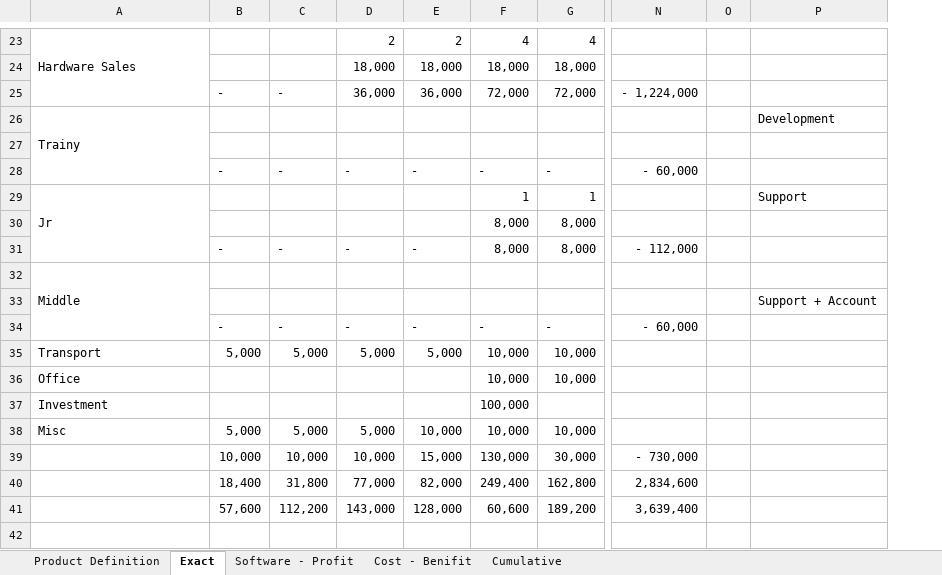
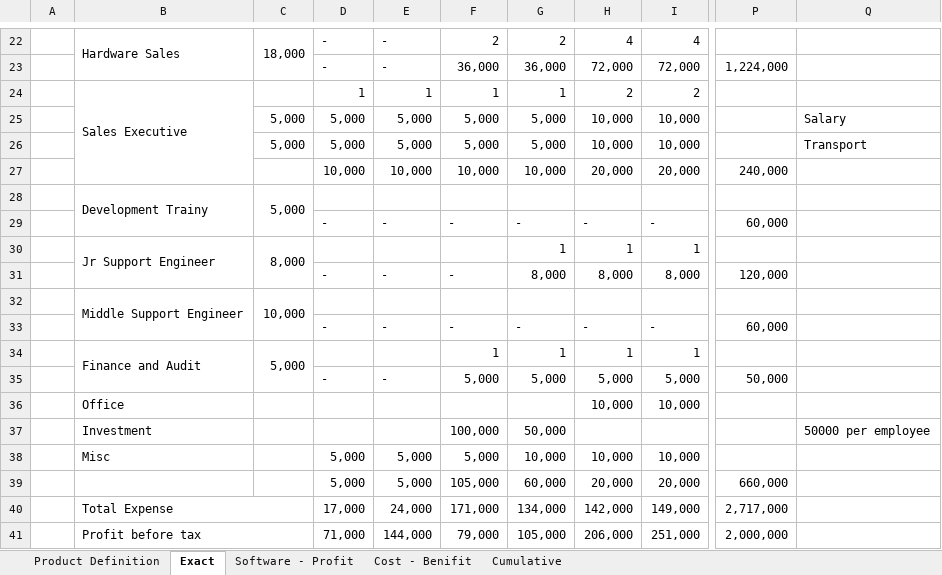
Before and after one commit to BinAff/Organization, an Excel workbook: Project/Retinue/Revenue Cost Model.xlsx, sheet Exact, drawn as a sheet; only a part is shown, gaps mark what is left out; values as stored, in another font and other column widths than the file's, no cell formats; removed rows and columns are numbered as before the commit, all else as after; rows hold the shown columns only; the diff covers the shown part only; the diff names each change by its address in the sheet, - before the commit and + after, or states it on an @@ line.

```diff
--- a/Project/Retinue/Revenue Cost Model.xlsx (sheet Exact)
+++ b/Project/Retinue/Revenue Cost Model.xlsx (sheet Exact)
+column A, empty
+column C, row 22: 18,000; rows 28-32: 5,000 |  | 8,000 |  | 10,000
-column N, row 25: - 1,224,000; row 28: - 60,000; row 31: - 112,000; row 34: - 60,000
-column O, empty
-column P, row 26: Development; row 29: Support
+column P, row 23: 1,224,000; rows 29-33: 60,000 |  | 120,000 |  | 60,000
+column Q, row 37: 50000 per employee
-D22: (empty)
+D22: -
-E22: (empty)
+E22: -
-row 24:  |  |  | 18,000 | 18,000 | 18,000 | 18,000
+row 24:  | Sales Executive |  | 1 | 1 | 1 | 1 | 2 | 2
+row 25:  |  | 5,000 | 5,000 | 5,000 | 5,000 | 5,000 | 10,000 | 10,000 |  | Salary
+row 26:  |  | 5,000 | 5,000 | 5,000 | 5,000 | 5,000 | 10,000 | 10,000 |  | Transport
+row 27:  |  |  | 10,000 | 10,000 | 10,000 | 10,000 | 20,000 | 20,000 | 240,000
-B28: Trainy
+B28: Development Trainy
-row 27: (empty)
-B30: Jr
+B30: Jr Support Engineer
-G30: (empty)
+G30: 1
-row 30:  |  |  |  |  | 8,000 | 8,000
-G31: -
+G31: 8,000
-B32: Middle
+B32: Middle Support Engineer
-row 33:  |  |  |  |  |  |  |  |  | Support + Account
-row 35: Transport | 5,000 | 5,000 | 5,000 | 5,000 | 10,000 | 10,000
+row 34:  | Finance and Audit | 5,000 |  |  | 1 | 1 | 1 | 1
+row 35:  |  |  | - | - | 5,000 | 5,000 | 5,000 | 5,000 | 50,000
-F37: (empty)
+F37: 100,000
-G37: (empty)
+G37: 50,000
-H37: 100,000
+H37: (empty)
-row 39:  | 10,000 | 10,000 | 10,000 | 15,000 | 130,000 | 30,000 | - 730,000
-row 40:  | 18,400 | 31,800 | 77,000 | 82,000 | 249,400 | 162,800 | 2,834,600
-row 41:  | 57,600 | 112,200 | 143,000 | 128,000 | 60,600 | 189,200 | 3,639,400
+row 39:  |  |  | 5,000 | 5,000 | 105,000 | 60,000 | 20,000 | 20,000 | 660,000
+row 40:  | Total Expense |  | 17,000 | 24,000 | 171,000 | 134,000 | 142,000 | 149,000 | 2,717,000
+row 41:  | Profit before tax |  | 71,000 | 144,000 | 79,000 | 105,000 | 206,000 | 251,000 | 2,000,000
```
Also changed, not shown: 9 added rows, 10 removed rows and 16 edited cells elsewhere in this sheet, sheet Cost - Benifit, sheet Cumulative, sheet Software - Profit, cell formats, formulas that keep their value, hidden cells, charts or pictures.
